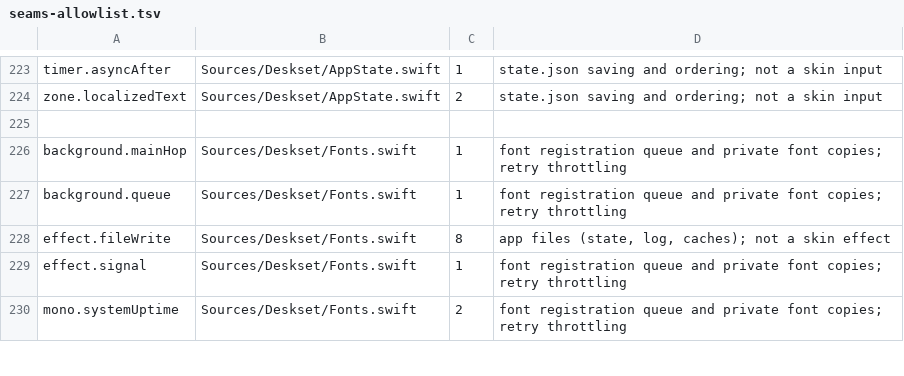
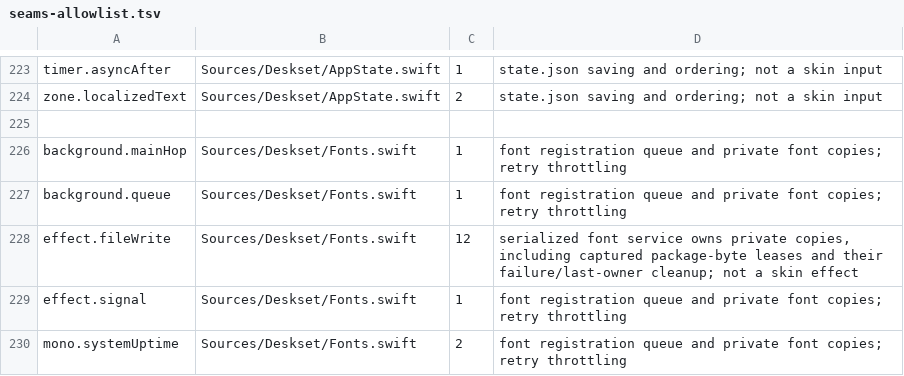
Before and after one commit to jokyme/Deskset, a TSV file: scripts/seams-allowlist.tsv, drawn as a sheet; only a part is shown, gaps mark what is left out.

Commit message:
Register captured package fonts with owned lifecycle leases

```diff
--- a/scripts/seams-allowlist.tsv
+++ b/scripts/seams-allowlist.tsv
@@ -227,3 +227,3 @@ background.mainHop	Sources/Deskset/Fonts.swift	1	font registration queue and pri
 background.queue	Sources/Deskset/Fonts.swift	1	font registration queue and private font copies; retry throttling
-effect.fileWrite	Sources/Deskset/Fonts.swift	8	app files (state, log, caches); not a skin effect
+effect.fileWrite	Sources/Deskset/Fonts.swift	12	serialized font service owns private copies, including captured package-byte leases and their failure/last-owner cleanup; not a skin effect
 effect.signal	Sources/Deskset/Fonts.swift	1	font registration queue and private font copies; retry throttling
```
Also changed, not shown: 8 other files.
